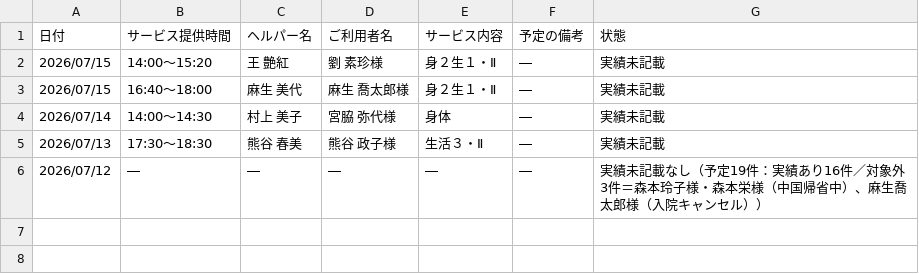
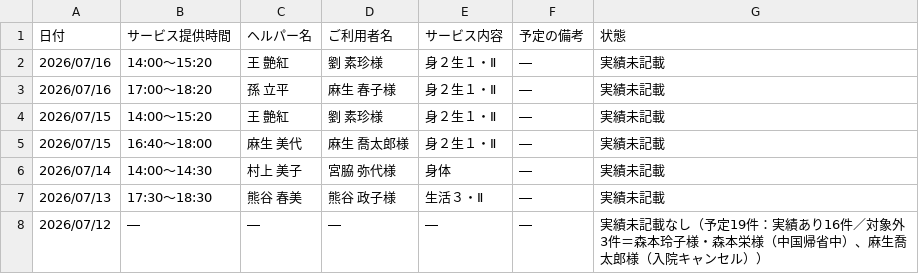
Before and after one commit to yyamamoto-stack/kaigo, a CSV file: data/実績未記載リスト.csv, drawn as a sheet; the diff names each change by its address in the sheet, - before the commit and + after, or states it on an @@ line.

```diff
--- a/data/実績未記載リスト.csv
+++ b/data/実績未記載リスト.csv
+row 2: 2026/07/16 | 14:00～15:20 | 王 艶紅 | 劉 素珍様 | 身２生１・Ⅱ | ― | 実績未記載
+row 3: 2026/07/16 | 17:00～18:20 | 孫 立平 | 麻生 春子様 | 身２生１・Ⅱ | ― | 実績未記載
```
